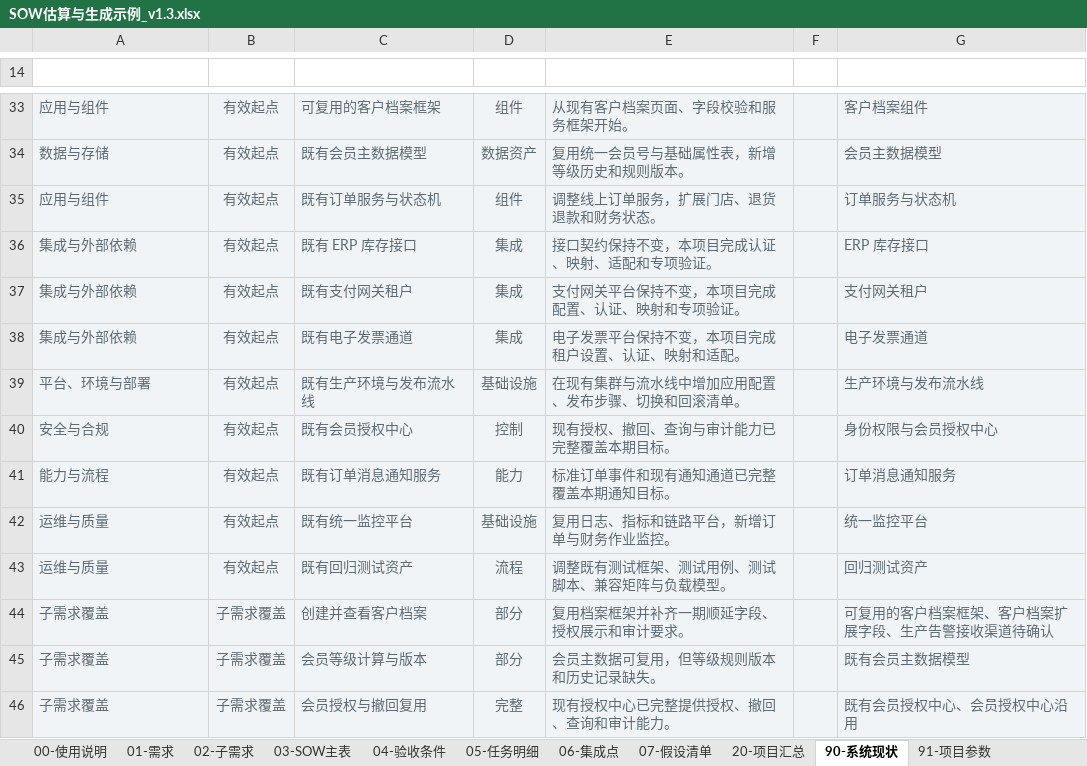
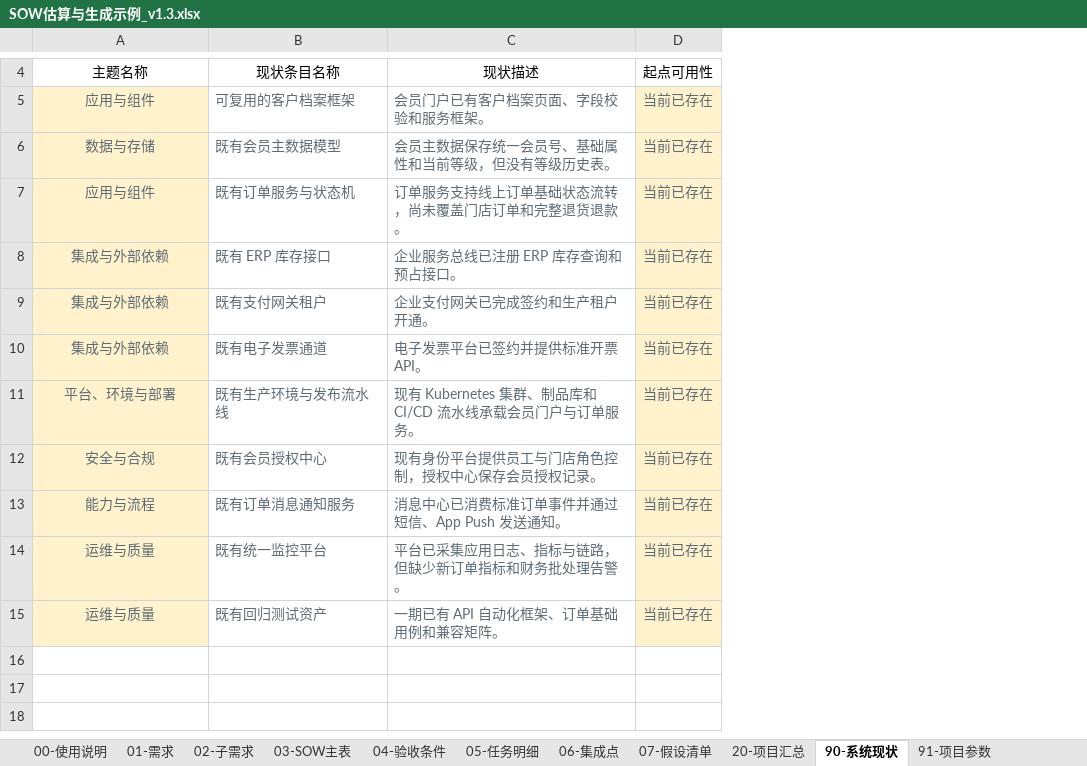
Before and after one commit to InspireChina/ai-plugin-marketplace, an Excel workbook: plugins/ai-sow/docs/reference/SOW估算与生成示例_v1.3.xlsx, sheet 90-系统现状, drawn as a sheet; only a part is shown, gaps mark what is left out; values as stored, in another font and other column widths than the file's, no borders; conditional formats and table styles not drawn; removed rows and columns are numbered as before the commit, all else as after; the diff covers the shown part only; the diff names each change by its address in the sheet, - before the commit and + after, or states it on an @@ line.

```diff
--- a/plugins/ai-sow/docs/reference/SOW估算与生成示例_v1.3.xlsx (sheet 90-系统现状)
+++ b/plugins/ai-sow/docs/reference/SOW估算与生成示例_v1.3.xlsx (sheet 90-系统现状)
-column B, rows 33-43: all 有效起点
-column D, rows 33-43: 组件 | 数据资产 | 组件 | 集成 | 集成 | 集成 | 基础设施 | 控制 | 能力 | 基础设施 | 流程
-column F, empty
-column G, rows 33-43: 客户档案组件 | 会员主数据模型 | 订单服务与状态机 | ERP 库存接口 | 支付网关租户 | 电子发票通道 | 生产环境与发布流水线 | 身份权限与会员授权中心 | 订单消息通知服务 | 统一监控平台 | 回归测试资产
+column D (起点可用性), rows 5-15: all 当前已存在
-row 4: (empty)
+row 4: 主题名称 | 现状条目名称 | 现状描述 | 起点可用性
@@ A5:A15 fill: #F1F4F6 → #FFF2CC, alignment: left → center @@
-B5:B15 fill: #F1F4F6
+B5:B15 fill: none
-C5 (现状描述): 从现有客户档案页面、字段校验和服务框架开始。
+C5 (现状描述): 会员门户已有客户档案页面、字段校验和服务框架。
-C5:C15 fill: #F1F4F6
+C5:C15 fill: none
-C6 (现状描述): 复用统一会员号与基础属性表，新增等级历史和规则版本。
+C6 (现状描述): 会员主数据保存统一会员号、基础属性和当前等级，但没有等级历史表。
-C7 (现状描述): 调整线上订单服务，扩展门店、退货退款和财务状态。
+C7 (现状描述): 订单服务支持线上订单基础状态流转，尚未覆盖门店订单和完整退货退款。
-C8 (现状描述): 接口契约保持不变，本项目完成认证、映射、适配和专项验证。
+C8 (现状描述): 企业服务总线已注册 ERP 库存查询和预占接口。
-C9 (现状描述): 支付网关平台保持不变，本项目完成配置、认证、映射和专项验证。
+C9 (现状描述): 企业支付网关已完成签约和生产租户开通。
-C10 (现状描述): 电子发票平台保持不变，本项目完成租户设置、认证、映射和适配。
+C10 (现状描述): 电子发票平台已签约并提供标准开票 API。
-C11 (现状描述): 在现有集群与流水线中增加应用配置、发布步骤、切换和回滚清单。
+C11 (现状描述): 现有 Kubernetes 集群、制品库和 CI/CD 流水线承载会员门户与订单服务。
-C12 (现状描述): 现有授权、撤回、查询与审计能力已完整覆盖本期目标。
+C12 (现状描述): 现有身份平台提供员工与门店角色控制，授权中心保存会员授权记录。
-C13 (现状描述): 标准订单事件和现有通知通道已完整覆盖本期通知目标。
+C13 (现状描述): 消息中心已消费标准订单事件并通过短信、App Push 发送通知。
-C14 (现状描述): 复用日志、指标和链路平台，新增订单与财务作业监控。
+C14 (现状描述): 平台已采集应用日志、指标与链路，但缺少新订单指标和财务批处理告警。
-C15 (现状描述): 调整既有测试框架、测试用例、测试脚本、兼容矩阵与负载模型。
+C15 (现状描述): 一期已有 API 自动化框架、订单基础用例和兼容矩阵。
-row 44: 子需求覆盖 | 子需求覆盖 | 创建并查看客户档案 | 部分 | 复用档案框架并补齐一期顺延字段、授权展示和审计要求。 |  | 可复用的客户档案框架、客户档案扩展字段、生产告警接收渠道待确认
-row 45: 子需求覆盖 | 子需求覆盖 | 会员等级计算与版本 | 部分 | 会员主数据可复用，但等级规则版本和历史记录缺失。 |  | 既有会员主数据模型
-row 46: 子需求覆盖 | 子需求覆盖 | 会员授权与撤回复用 | 完整 | 现有授权中心已完整提供授权、撤回、查询和审计能力。 |  | 既有会员授权中心、会员授权中心沿用
```
Also changed, not shown: 48 removed rows and cell formats elsewhere in this sheet, sheet 00-使用说明, sheet 05-任务明细, hidden cells, plugins/ai-sow/skills/setup/assets/sow-template.xlsx, 17 other files.
